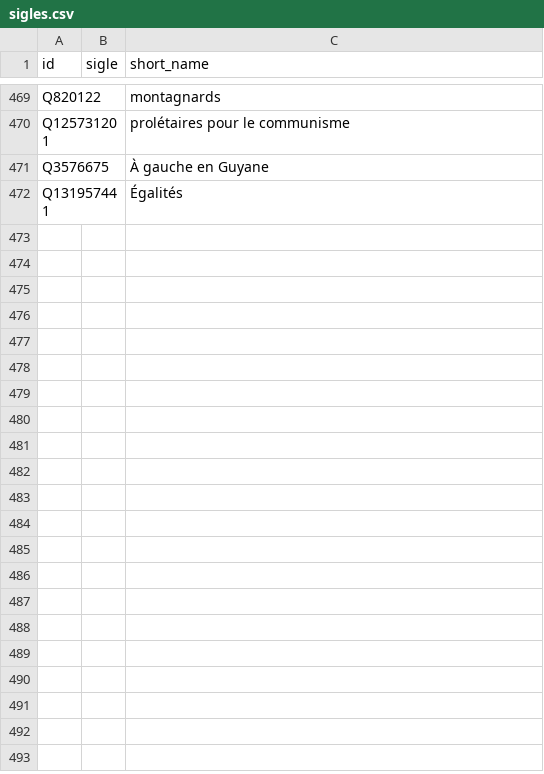
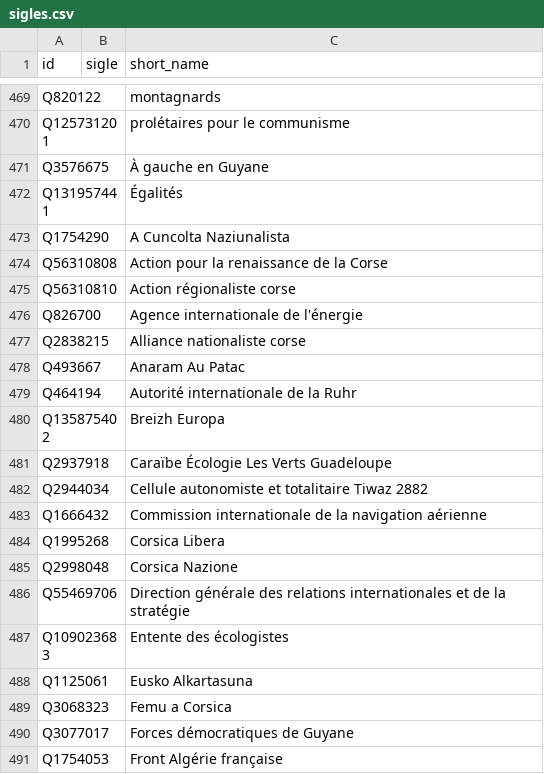
Before and after one commit to srcchi/G-n-aGauche, a CSV file: data/manuel/sigles.csv, drawn as a sheet; only a part is shown, gaps mark what is left out; the diff covers the shown part only; the diff names each change by its address in the sheet, - before the commit and + after, or states it on an @@ line.

```diff
--- a/data/manuel/sigles.csv
+++ b/data/manuel/sigles.csv
+row 473: Q1754290 |  | A Cuncolta Naziunalista
+row 474: Q56310808 |  | Action pour la renaissance de la Corse
+row 475: Q56310810 |  | Action régionaliste corse
+row 476: Q826700 |  | Agence internationale de l'énergie
+row 477: Q2838215 |  | Alliance nationaliste corse
+row 478: Q493667 |  | Anaram Au Patac
+row 479: Q464194 |  | Autorité internationale de la Ruhr
+row 480: Q135875402 |  | Breizh Europa
+row 481: Q2937918 |  | Caraïbe Écologie Les Verts Guadeloupe
+row 482: Q2944034 |  | Cellule autonomiste et totalitaire Tiwaz 2882
+row 483: Q1666432 |  | Commission internationale de la navigation aérienne
+row 484: Q1995268 |  | Corsica Libera
+row 485: Q2998048 |  | Corsica Nazione
+row 486: Q55469706 |  | Direction générale des relations internationales et de la stratégie
+row 487: Q109023683 |  | Entente des écologistes
+row 488: Q1125061 |  | Eusko Alkartasuna
+row 489: Q3068323 |  | Femu a Corsica
+row 490: Q3077017 |  | Forces démocratiques de Guyane
+row 491: Q1754053 |  | Front Algérie française
```
Also changed, not shown: 51 added rows elsewhere in this file, data/sortie/affiliations.csv, data/sortie/anomalies.csv, 20 other files.
